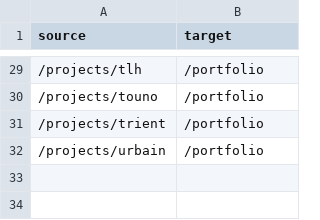
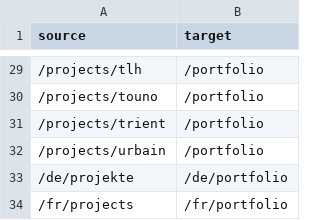
Before and after one commit to anthonysalamin/tonytony-modules, a CSV file: SEO/301_redirects.csv, drawn as a sheet; only a part is shown, gaps mark what is left out; the diff names each change by its address in the sheet, - before the commit and + after, or states it on an @@ line.

```diff
--- a/SEO/301_redirects.csv
+++ b/SEO/301_redirects.csv
+row 33: /de/projekte | /de/portfolio
+row 34: /fr/projects | /fr/portfolio
```
Also changed, not shown: 1 other file.
